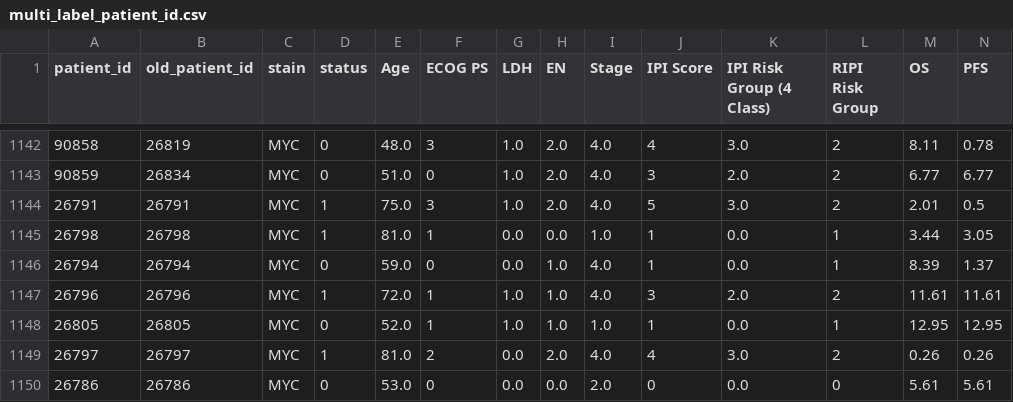
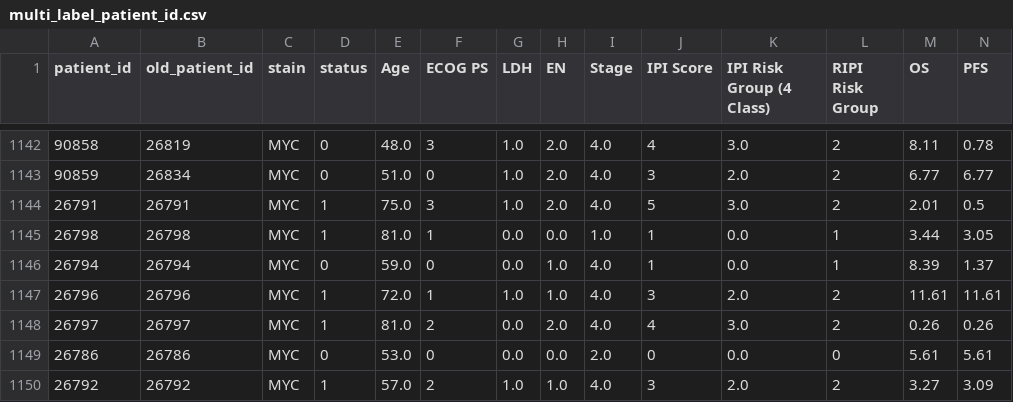
Before and after one commit to Git-Vaaaaaaal/mil_survival, a CSV file: csv/multi_label_patient_id.csv, drawn as a sheet; only a part is shown, gaps mark what is left out; the shorter side is filled out with more unchanged rows.

Commit message:
update csv skipping patient 26805 for MYC (multiple problem)

```diff
--- a/csv/multi_label_patient_id.csv
+++ b/csv/multi_label_patient_id.csv
@@ -1147,3 +1147,2 @@ patient_id,old_patient_id,stain,status,Age,ECOG PS,LDH,EN,Stage,IPI Score,IPI Ri
 26796,26796,MYC,1,72.0,1,1.0,1.0,4.0,3,2.0,2,11.61,11.61
-26805,26805,MYC,0,52.0,1,1.0,1.0,1.0,1,0.0,1,12.95,12.95
 26797,26797,MYC,1,81.0,2,0.0,2.0,4.0,4,3.0,2,0.26,0.26
```
